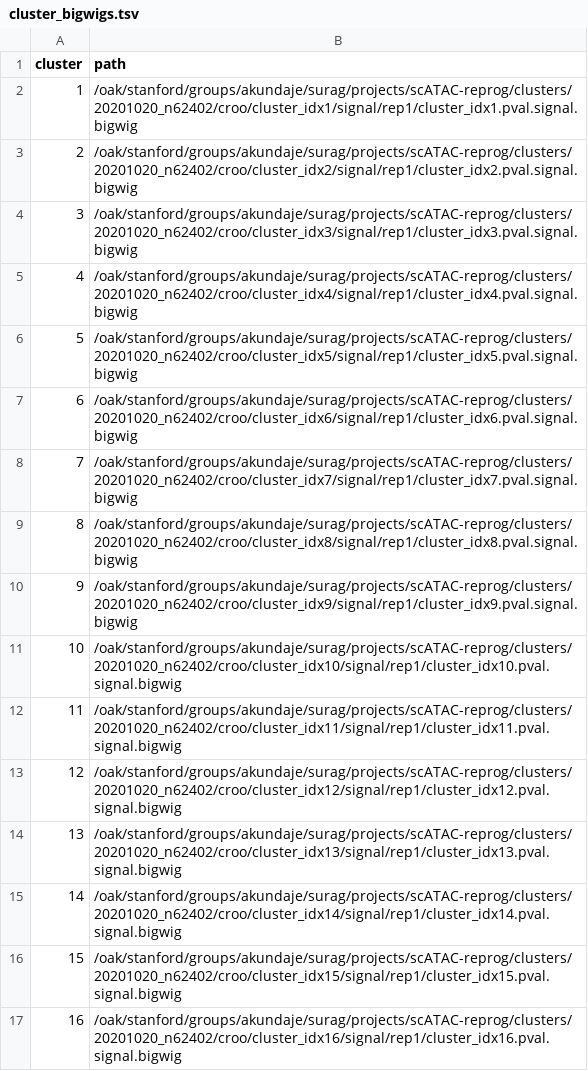
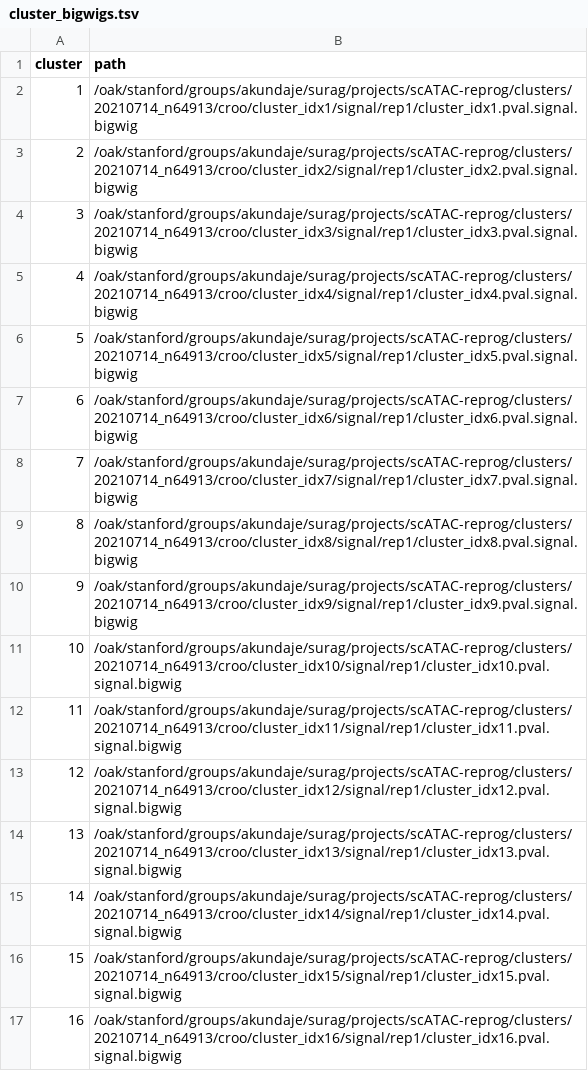
Before and after one commit to kundajelab/scATAC-reprog, a TSV file: src/figures_factory/configs/cluster_bigwigs.tsv, drawn as a sheet.

```diff
--- a/src/figures_factory/configs/cluster_bigwigs.tsv
+++ b/src/figures_factory/configs/cluster_bigwigs.tsv
@@ -1,17 +1,17 @@
 cluster	path
-1	/oak/stanford/groups/akundaje/surag/projects/scATAC-reprog/clusters/20201020_n62402/croo/cluster_idx1/signal/rep1/cluster_idx1.pval.signal.bigwig
-2	/oak/stanford/groups/akundaje/surag/projects/scATAC-reprog/clusters/20201020_n62402/croo/cluster_idx2/signal/rep1/cluster_idx2.pval.signal.bigwig
-3	/oak/stanford/groups/akundaje/surag/projects/scATAC-reprog/clusters/20201020_n62402/croo/cluster_idx3/signal/rep1/cluster_idx3.pval.signal.bigwig
-4	/oak/stanford/groups/akundaje/surag/projects/scATAC-reprog/clusters/20201020_n62402/croo/cluster_idx4/signal/rep1/cluster_idx4.pval.signal.bigwig
-5	/oak/stanford/groups/akundaje/surag/projects/scATAC-reprog/clusters/20201020_n62402/croo/cluster_idx5/signal/rep1/cluster_idx5.pval.signal.bigwig
-6	/oak/stanford/groups/akundaje/surag/projects/scATAC-reprog/clusters/20201020_n62402/croo/cluster_idx6/signal/rep1/cluster_idx6.pval.signal.bigwig
-7	/oak/stanford/groups/akundaje/surag/projects/scATAC-reprog/clusters/20201020_n62402/croo/cluster_idx7/signal/rep1/cluster_idx7.pval.signal.bigwig
-8	/oak/stanford/groups/akundaje/surag/projects/scATAC-reprog/clusters/20201020_n62402/croo/cluster_idx8/signal/rep1/cluster_idx8.pval.signal.bigwig
-9	/oak/stanford/groups/akundaje/surag/projects/scATAC-reprog/clusters/20201020_n62402/croo/cluster_idx9/signal/rep1/cluster_idx9.pval.signal.bigwig
-10	/oak/stanford/groups/akundaje/surag/projects/scATAC-reprog/clusters/20201020_n62402/croo/cluster_idx10/signal/rep1/cluster_idx10.pval.signal.bigwig
-11	/oak/stanford/groups/akundaje/surag/projects/scATAC-reprog/clusters/20201020_n62402/croo/cluster_idx11/signal/rep1/cluster_idx11.pval.signal.bigwig
-12	/oak/stanford/groups/akundaje/surag/projects/scATAC-reprog/clusters/20201020_n62402/croo/cluster_idx12/signal/rep1/cluster_idx12.pval.signal.bigwig
-13	/oak/stanford/groups/akundaje/surag/projects/scATAC-reprog/clusters/20201020_n62402/croo/cluster_idx13/signal/rep1/cluster_idx13.pval.signal.bigwig
-14	/oak/stanford/groups/akundaje/surag/projects/scATAC-reprog/clusters/20201020_n62402/croo/cluster_idx14/signal/rep1/cluster_idx14.pval.signal.bigwig
-15	/oak/stanford/groups/akundaje/surag/projects/scATAC-reprog/clusters/20201020_n62402/croo/cluster_idx15/signal/rep1/cluster_idx15.pval.signal.bigwig
-16	/oak/stanford/groups/akundaje/surag/projects/scATAC-reprog/clusters/20201020_n62402/croo/cluster_idx16/signal/rep1/cluster_idx16.pval.signal.bigwig
+1	/oak/stanford/groups/akundaje/surag/projects/scATAC-reprog/clusters/20210714_n64913/croo/cluster_idx1/signal/rep1/cluster_idx1.pval.signal.bigwig
+2	/oak/stanford/groups/akundaje/surag/projects/scATAC-reprog/clusters/20210714_n64913/croo/cluster_idx2/signal/rep1/cluster_idx2.pval.signal.bigwig
+3	/oak/stanford/groups/akundaje/surag/projects/scATAC-reprog/clusters/20210714_n64913/croo/cluster_idx3/signal/rep1/cluster_idx3.pval.signal.bigwig
+4	/oak/stanford/groups/akundaje/surag/projects/scATAC-reprog/clusters/20210714_n64913/croo/cluster_idx4/signal/rep1/cluster_idx4.pval.signal.bigwig
+5	/oak/stanford/groups/akundaje/surag/projects/scATAC-reprog/clusters/20210714_n64913/croo/cluster_idx5/signal/rep1/cluster_idx5.pval.signal.bigwig
+6	/oak/stanford/groups/akundaje/surag/projects/scATAC-reprog/clusters/20210714_n64913/croo/cluster_idx6/signal/rep1/cluster_idx6.pval.signal.bigwig
+7	/oak/stanford/groups/akundaje/surag/projects/scATAC-reprog/clusters/20210714_n64913/croo/cluster_idx7/signal/rep1/cluster_idx7.pval.signal.bigwig
+8	/oak/stanford/groups/akundaje/surag/projects/scATAC-reprog/clusters/20210714_n64913/croo/cluster_idx8/signal/rep1/cluster_idx8.pval.signal.bigwig
+9	/oak/stanford/groups/akundaje/surag/projects/scATAC-reprog/clusters/20210714_n64913/croo/cluster_idx9/signal/rep1/cluster_idx9.pval.signal.bigwig
+10	/oak/stanford/groups/akundaje/surag/projects/scATAC-reprog/clusters/20210714_n64913/croo/cluster_idx10/signal/rep1/cluster_idx10.pval.signal.bigwig
+11	/oak/stanford/groups/akundaje/surag/projects/scATAC-reprog/clusters/20210714_n64913/croo/cluster_idx11/signal/rep1/cluster_idx11.pval.signal.bigwig
+12	/oak/stanford/groups/akundaje/surag/projects/scATAC-reprog/clusters/20210714_n64913/croo/cluster_idx12/signal/rep1/cluster_idx12.pval.signal.bigwig
+13	/oak/stanford/groups/akundaje/surag/projects/scATAC-reprog/clusters/20210714_n64913/croo/cluster_idx13/signal/rep1/cluster_idx13.pval.signal.bigwig
+14	/oak/stanford/groups/akundaje/surag/projects/scATAC-reprog/clusters/20210714_n64913/croo/cluster_idx14/signal/rep1/cluster_idx14.pval.signal.bigwig
+15	/oak/stanford/groups/akundaje/surag/projects/scATAC-reprog/clusters/20210714_n64913/croo/cluster_idx15/signal/rep1/cluster_idx15.pval.signal.bigwig
+16	/oak/stanford/groups/akundaje/surag/projects/scATAC-reprog/clusters/20210714_n64913/croo/cluster_idx16/signal/rep1/cluster_idx16.pval.signal.bigwig
```
Also changed, not shown: src/figures_factory/configs/cluster.tsv, 2 other files.
